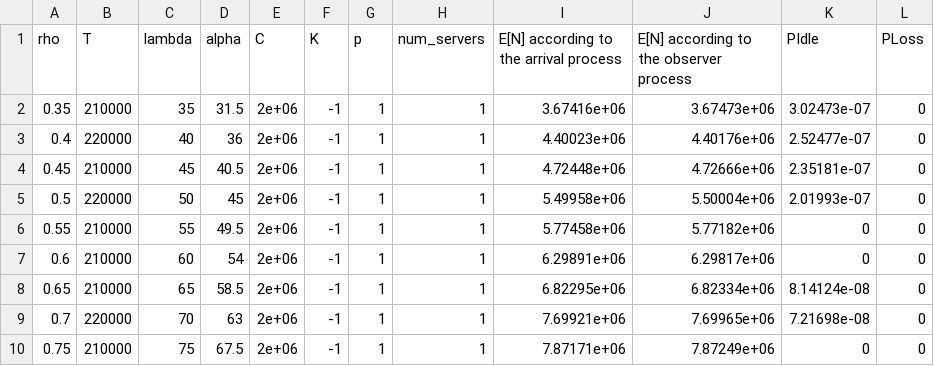
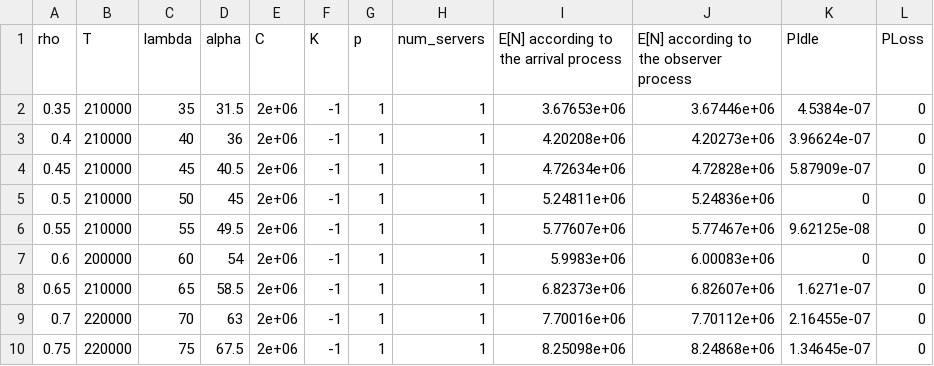
Before and after one commit to yaronm/ec610, a CSV file: M_M_1_inf.csv, drawn as a sheet; only a part is shown; the diff covers the shown part only.

```diff
--- a/M_M_1_inf.csv
+++ b/M_M_1_inf.csv
@@ -1,10 +1,10 @@
 rho,T,lambda,alpha,C,K,p,num_servers,E[N] according to the arrival process,E[N] according to the observer process,PIdle,PLoss
-0.35,210000,35,31.5,2e+06,-1,1,1,3.67416e+06,3.67473e+06,3.02473e-07,0
-0.4,220000,40,36,2e+06,-1,1,1,4.40023e+06,4.40176e+06,2.52477e-07,0
-0.45,210000,45,40.5,2e+06,-1,1,1,4.72448e+06,4.72666e+06,2.35181e-07,0
-0.5,220000,50,45,2e+06,-1,1,1,5.49958e+06,5.50004e+06,2.01993e-07,0
-0.55,210000,55,49.5,2e+06,-1,1,1,5.77458e+06,5.77182e+06,0,0
-0.6,210000,60,54,2e+06,-1,1,1,6.29891e+06,6.29817e+06,0,0
-0.65,210000,65,58.5,2e+06,-1,1,1,6.82295e+06,6.82334e+06,8.14124e-08,0
-0.7,220000,70,63,2e+06,-1,1,1,7.69921e+06,7.69965e+06,7.21698e-08,0
-0.75,210000,75,67.5,2e+06,-1,1,1,7.87171e+06,7.87249e+06,0,0
+0.35,210000,35,31.5,2e+06,-1,1,1,3.67653e+06,3.67446e+06,4.5384e-07,0
+0.4,210000,40,36,2e+06,-1,1,1,4.20208e+06,4.20273e+06,3.96624e-07,0
+0.45,210000,45,40.5,2e+06,-1,1,1,4.72634e+06,4.72828e+06,5.87909e-07,0
+0.5,210000,50,45,2e+06,-1,1,1,5.24811e+06,5.24836e+06,0,0
+0.55,210000,55,49.5,2e+06,-1,1,1,5.77607e+06,5.77467e+06,9.62125e-08,0
+0.6,200000,60,54,2e+06,-1,1,1,5.9983e+06,6.00083e+06,0,0
+0.65,210000,65,58.5,2e+06,-1,1,1,6.82373e+06,6.82607e+06,1.6271e-07,0
+0.7,220000,70,63,2e+06,-1,1,1,7.70016e+06,7.70112e+06,2.16455e-07,0
+0.75,220000,75,67.5,2e+06,-1,1,1,8.25098e+06,8.24868e+06,1.34645e-07,0
```
Also changed, not shown: 1 added row and 11 edited cells elsewhere in this file, M_G_1_inf.csv, 20 other files.
